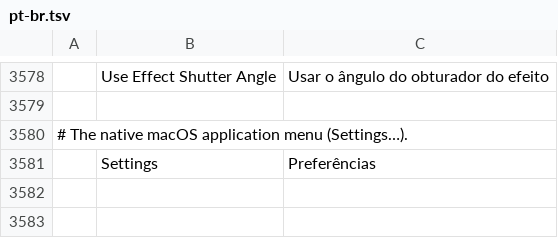
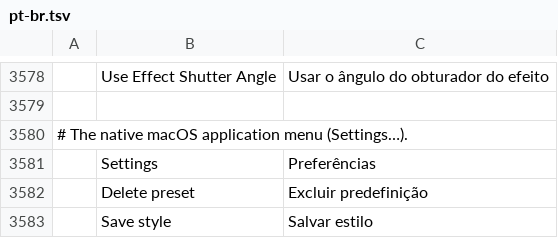
Before and after one commit to haule2901/ayp-editor, a TSV file: crates/ui-egui/src/i18n/pt-br.tsv, drawn as a sheet; only a part is shown, gaps mark what is left out.

```diff
--- a/crates/ui-egui/src/i18n/pt-br.tsv
+++ b/crates/ui-egui/src/i18n/pt-br.tsv
@@ -3581 +3581,3 @@
 	Settings	Preferências
+	Delete preset	Excluir predefinição
+	Save style	Salvar estilo
```
Also changed, not shown: crates/ui-egui/src/i18n/es.tsv, crates/ui-egui/src/i18n/ja.tsv, 9 other files.
